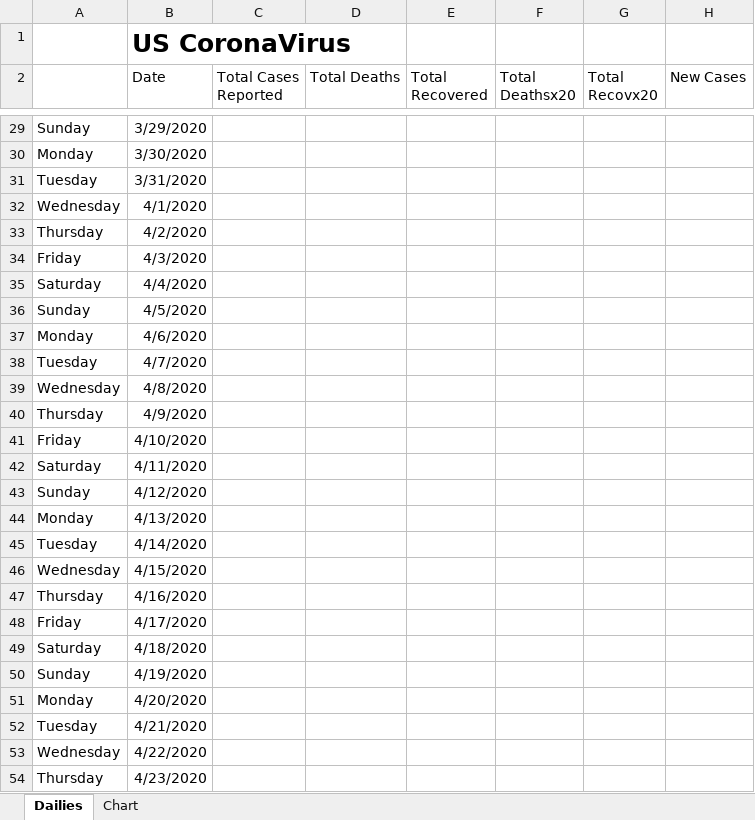
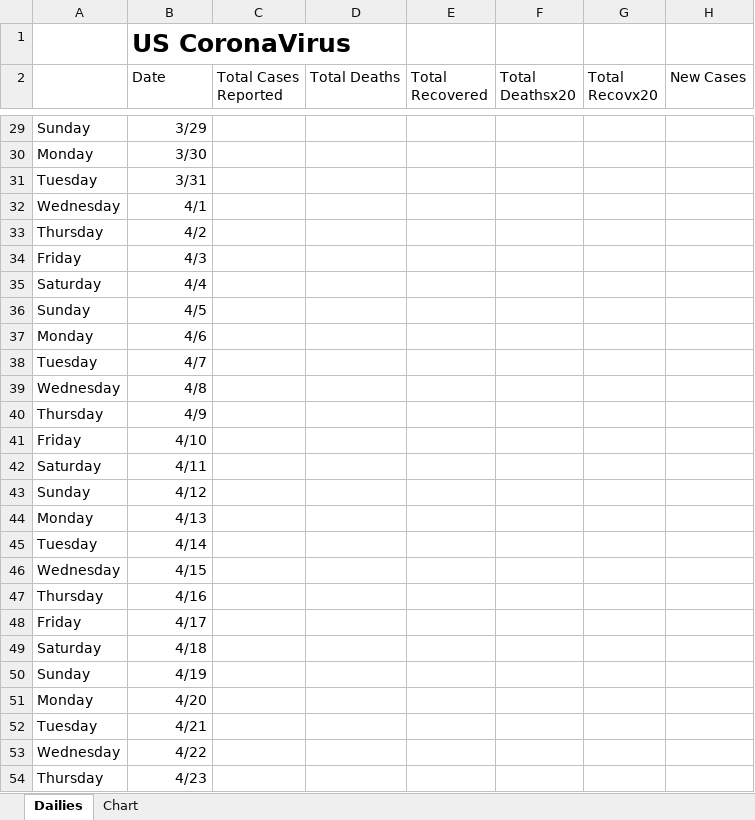
Before and after one commit to RichardPellessier/Covid-tracker, an Excel workbook: Covid19.xlsx, sheet Dailies, drawn as a sheet; only a part is shown, gaps mark what is left out; values as stored, in another font and other column widths than the file's, no borders; charts and pictures not drawn; the diff covers the shown part only; the diff names each change by its address in the sheet, - before the commit and + after, or states it on an @@ line.

```diff
--- a/Covid19.xlsx (sheet Dailies)
+++ b/Covid19.xlsx (sheet Dailies)
-B29 (Date): 3/29/2020
+B29 (Date): 3/29
-B30 (Date): 3/30/2020
+B30 (Date): 3/30
-B31 (Date): 3/31/2020
+B31 (Date): 3/31
-B32 (Date): 4/1/2020
+B32 (Date): 4/1
-B33 (Date): 4/2/2020
+B33 (Date): 4/2
-B34 (Date): 4/3/2020
+B34 (Date): 4/3
-B35 (Date): 4/4/2020
+B35 (Date): 4/4
-B36 (Date): 4/5/2020
+B36 (Date): 4/5
-B37 (Date): 4/6/2020
+B37 (Date): 4/6
-B38 (Date): 4/7/2020
+B38 (Date): 4/7
-B39 (Date): 4/8/2020
+B39 (Date): 4/8
-B40 (Date): 4/9/2020
+B40 (Date): 4/9
-B41 (Date): 4/10/2020
+B41 (Date): 4/10
-B42 (Date): 4/11/2020
+B42 (Date): 4/11
-B43 (Date): 4/12/2020
+B43 (Date): 4/12
-B44 (Date): 4/13/2020
+B44 (Date): 4/13
-B45 (Date): 4/14/2020
+B45 (Date): 4/14
-B46 (Date): 4/15/2020
+B46 (Date): 4/15
-B47 (Date): 4/16/2020
+B47 (Date): 4/16
-B48 (Date): 4/17/2020
+B48 (Date): 4/17
-B49 (Date): 4/18/2020
+B49 (Date): 4/18
-B50 (Date): 4/19/2020
+B50 (Date): 4/19
-B51 (Date): 4/20/2020
+B51 (Date): 4/20
-B52 (Date): 4/21/2020
+B52 (Date): 4/21
-B53 (Date): 4/22/2020
+B53 (Date): 4/22
-B54 (Date): 4/23/2020
+B54 (Date): 4/23
```
Also changed, not shown: 38 edited cells elsewhere in this sheet, charts or pictures.
